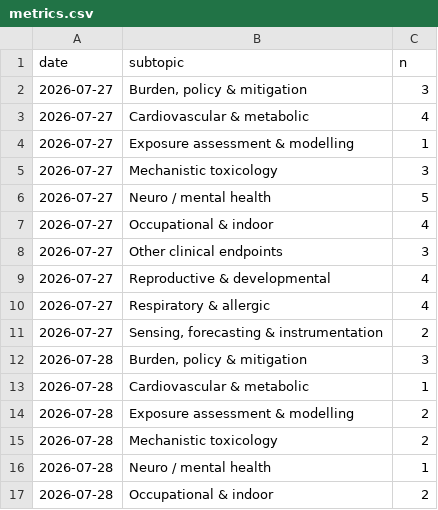
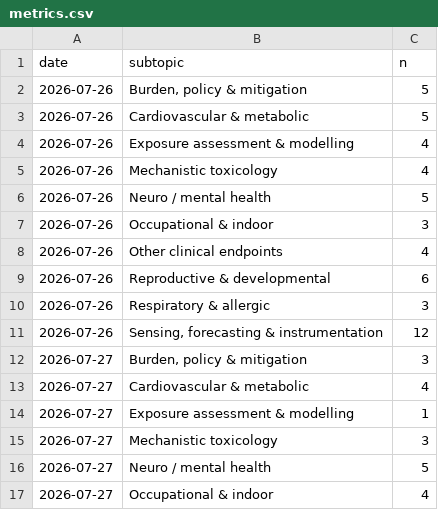
Before and after one commit to mi3nts/Background_Research_Reports, a CSV file: claude/state/metrics.csv, drawn as a sheet; only a part is shown; the shorter side is filled out with more unchanged rows.

Commit message:
PM Research Watch — July 2026 monthly review (146 records)
Daily coverage of July existed only for 27-30 Jul, so 1-26 Jul was harvested
independently (PubMed [EDAT], 368 unique -> 166 PM-relevant -> 51 classified) and
backfilled to state/corpus/2026-07-26.json rather than aggregated. Pooled month:
146 records, 54 effect estimates, all 10 subtopics.

Headline: Sensing is the LARGEST subtopic of the month (23/146) against 0, 0, 1 and 6
in four consecutive daily issues -- the daily windows were under-recovering, now
measured rather than suspected.

Correctness fixes found by proofing: corpus.py pools LIFECOURSE over a range instead
of silently reusing one issue's annotations; plots.py titles are period-aware; the
forest plot height scales with estimate count (54 estimates were illegible at the
fixed canvas size). templates/monthly.tex added.

```diff
--- a/claude/state/metrics.csv
+++ b/claude/state/metrics.csv
@@ -1,2 +1,12 @@
 date,subtopic,n
+2026-07-26,"Burden, policy & mitigation",5
+2026-07-26,Cardiovascular & metabolic,5
+2026-07-26,Exposure assessment & modelling,4
+2026-07-26,Mechanistic toxicology,4
+2026-07-26,Neuro / mental health,5
+2026-07-26,Occupational & indoor,3
+2026-07-26,Other clinical endpoints,4
+2026-07-26,Reproductive & developmental,6
+2026-07-26,Respiratory & allergic,3
+2026-07-26,"Sensing, forecasting & instrumentation",12
 2026-07-27,"Burden, policy & mitigation",3
```
Also changed, not shown: 10 other files.
